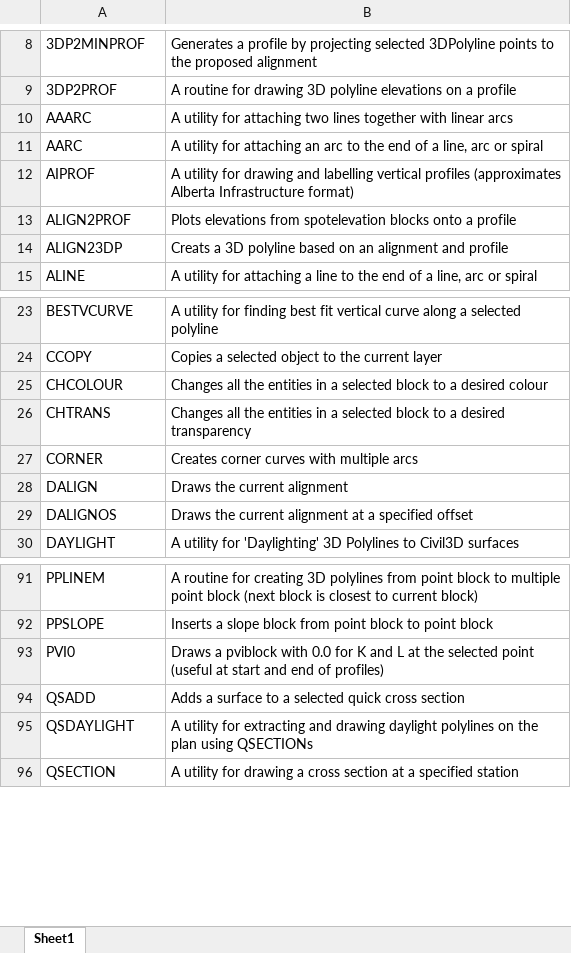
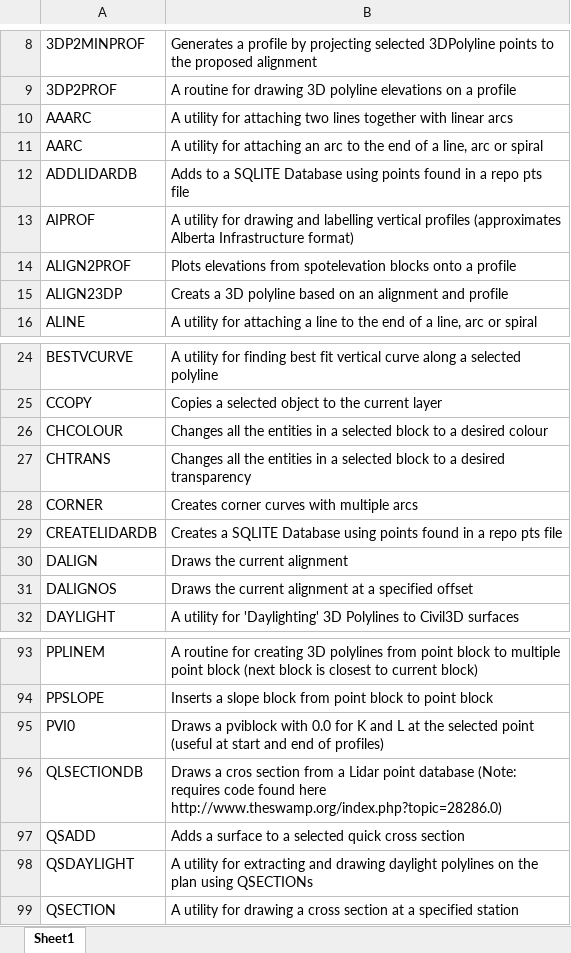
Before and after one commit to RFLTools/RFLTools, an Excel workbook: RFLTools Command Reference.xlsx, sheet Sheet1, drawn as a sheet; only a part is shown, gaps mark what is left out; values as stored, in another font and other column widths than the file's, no borders; the diff names each change by its address in the sheet, - before the commit and + after, or states it on an @@ line.

Commit message:
Add QLSectionDB

```diff
--- a/RFLTools Command Reference.xlsx (sheet Sheet1)
+++ b/RFLTools Command Reference.xlsx (sheet Sheet1)
+row 12: ADDLIDARDB | Adds to a SQLITE Database using points found in a repo pts file
+row 29: CREATELIDARDB | Creates a SQLITE Database using points found in a repo pts file
+row 96: QLSECTIONDB | Draws a cros section from a Lidar point database (Note: requires code found here http://www.theswamp.org/index.php?topic=28286.0)
```
Also changed, not shown: 9 other files.
